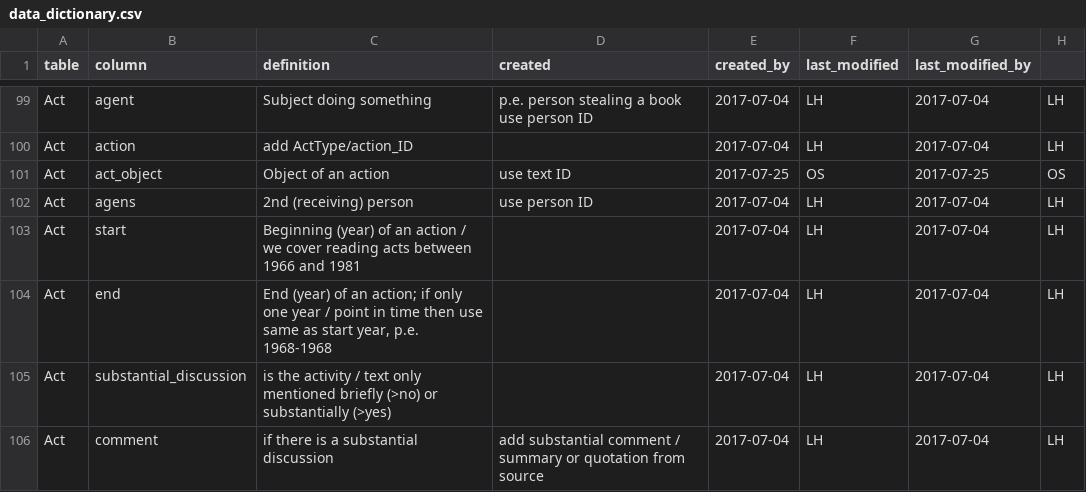
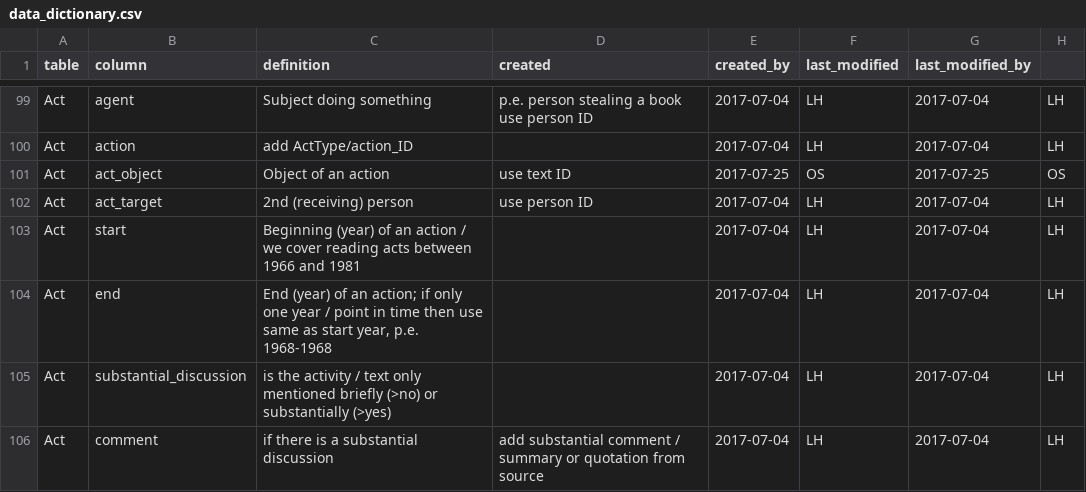
Before and after one commit to duncdrum/mini-reading, a CSV file: helper/data_dictionary.csv, drawn as a sheet; only a part is shown, gaps mark what is left out.

```diff
--- a/helper/data_dictionary.csv
+++ b/helper/data_dictionary.csv
@@ -101,3 +101,3 @@ Act,action,add ActType/action_ID,,2017-07-04,LH,2017-07-04,LH
 Act,act_object,Object of an action,use text ID,2017-07-25,OS,2017-07-25,OS
-Act,agens,2nd (receiving) person ,use person ID,2017-07-04,LH,2017-07-04,LH
+Act,act_target,2nd (receiving) person ,use person ID,2017-07-04,LH,2017-07-04,LH
 Act,start,Beginning (year) of an action / we cover reading acts between 1966 and 1981,,2017-07-04,LH,2017-07-04,LH
```
Also changed, not shown: Act.csv, ActType.csv.
